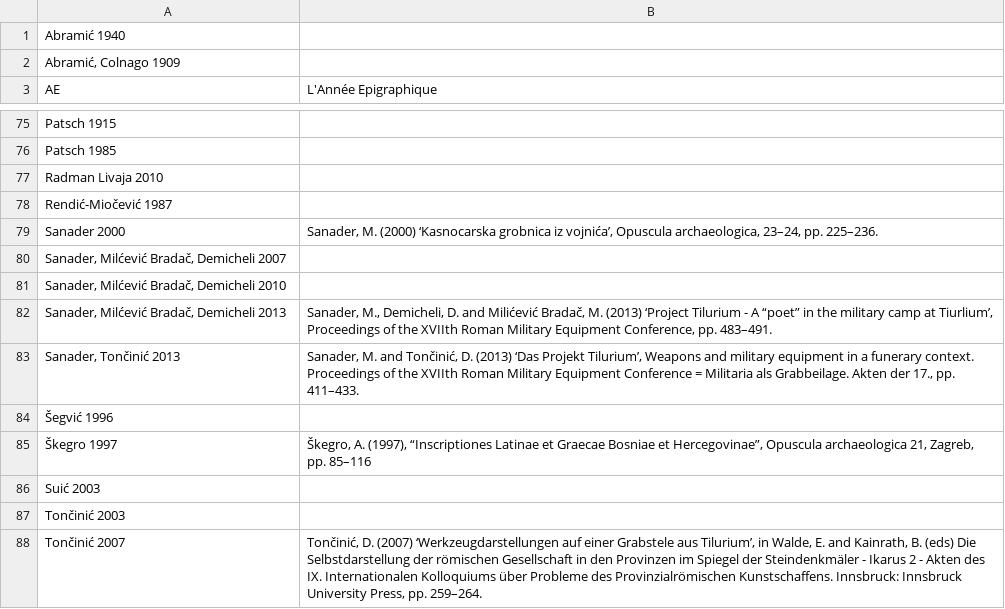
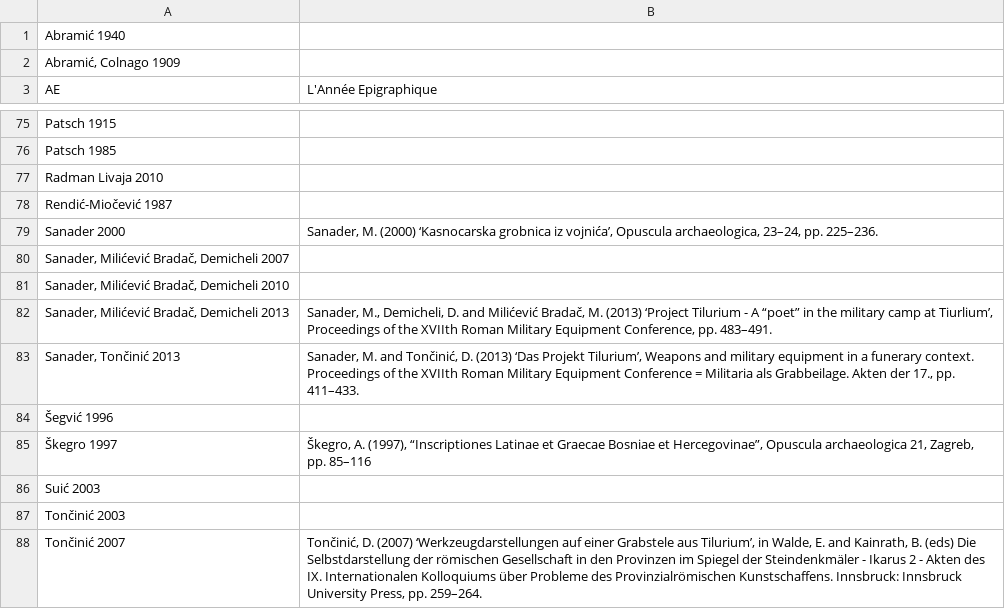
Before and after one commit to EwanSC/BromansCoopey, a CSV file: bib.csv, drawn as a sheet; only a part is shown, gaps mark what is left out; the diff names each change by its address in the sheet, - before the commit and + after, or states it on an @@ line.

```diff
--- a/bib.csv
+++ b/bib.csv
-A80 (AE): Sanader, Milćević Bradač, Demicheli 2007
+A80 (AE): Sanader, Milićević Bradač, Demicheli 2007
-A81 (AE): Sanader, Milćević Bradač, Demicheli 2010
+A81 (AE): Sanader, Milićević Bradač, Demicheli 2010
-A82 (AE): Sanader, Milćević Bradač, Demicheli 2013
+A82 (AE): Sanader, Milićević Bradač, Demicheli 2013
```
Also changed, not shown: MonumentCorpus.csv, 1 other file.
